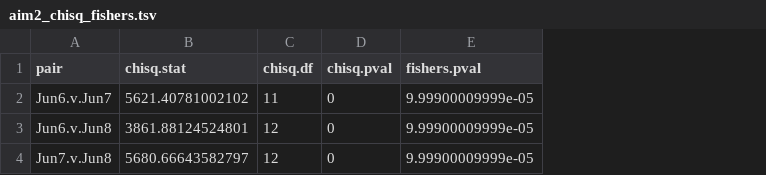
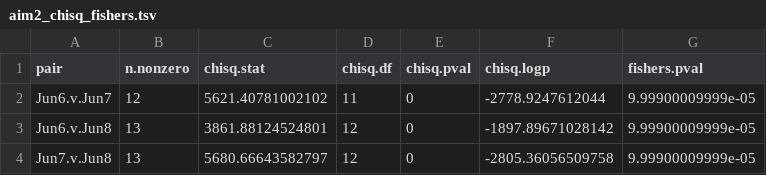
Before and after one commit to hallep/Paciulli-MIB, a TSV file: analysis/aim2/aim2_chisq_fishers.tsv, drawn as a sheet; the diff names each change by its address in the sheet, - before the commit and + after, or states it on an @@ line.

Commit message:
Created tables_S4_S9.xslx

```diff
--- a/analysis/aim2/aim2_chisq_fishers.tsv
+++ b/analysis/aim2/aim2_chisq_fishers.tsv
+column B (n.nonzero), rows 2-4: 12 | 13 | 13
+column F (chisq.logp), rows 2-4: -2778.9247612044 | -1897.89671028142 | -2805.36056509758
```
Also changed, not shown: analysis/aim1/aim1_significant_jun6.tsv, analysis/aim1/aim1_significant_jun7.tsv, 17 other files.
